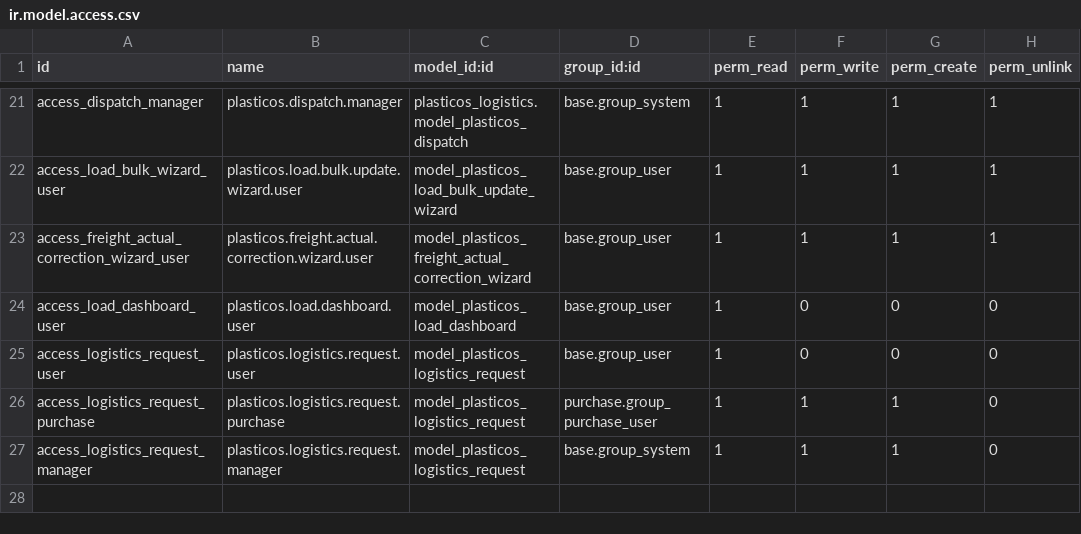
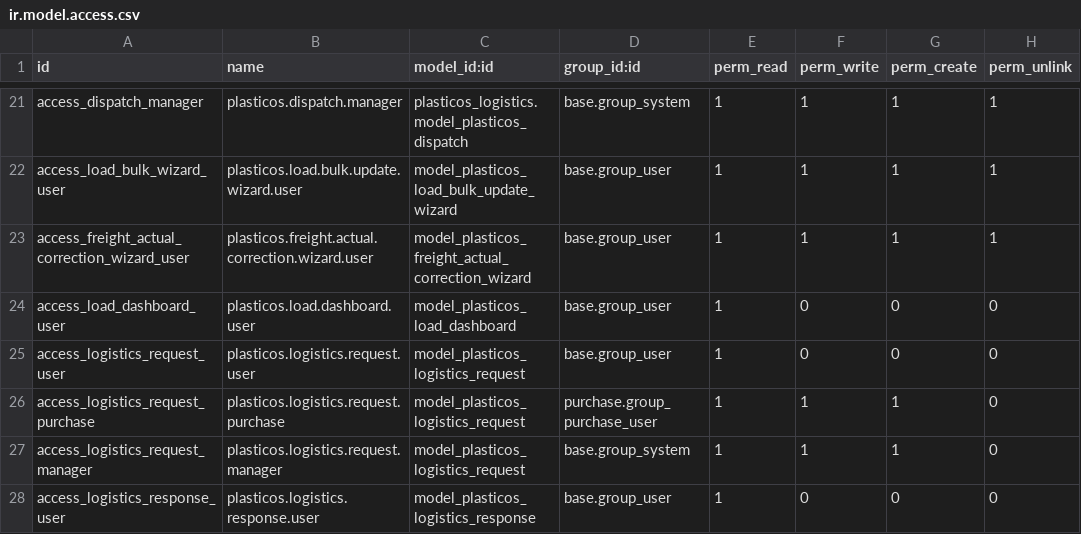
Before and after one commit to cryptoxdog/IB-Odoo_19, a CSV file: plasticos_logistics/security/ir.model.access.csv, drawn as a sheet; only a part is shown, gaps mark what is left out.

```diff
--- a/plasticos_logistics/security/ir.model.access.csv
+++ b/plasticos_logistics/security/ir.model.access.csv
@@ -27 +27,2 @@ access_logistics_request_purchase,plasticos.logistics.request.purchase,model_pla
 access_logistics_request_manager,plasticos.logistics.request.manager,model_plasticos_logistics_request,base.group_system,1,1,1,0
+access_logistics_response_user,plasticos.logistics.response.user,model_plasticos_logistics_response,base.group_user,1,0,0,0
```
Also changed, not shown: 10 other files.
